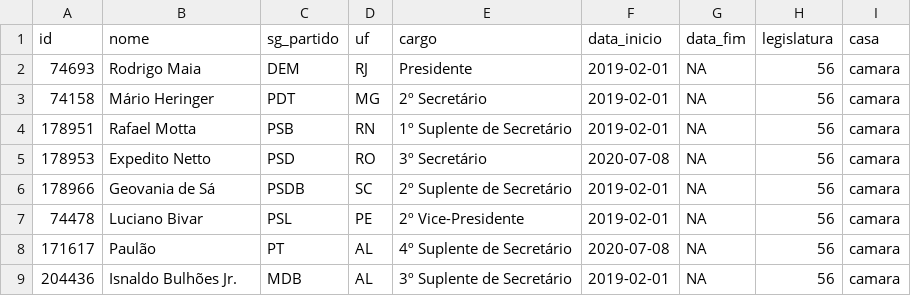
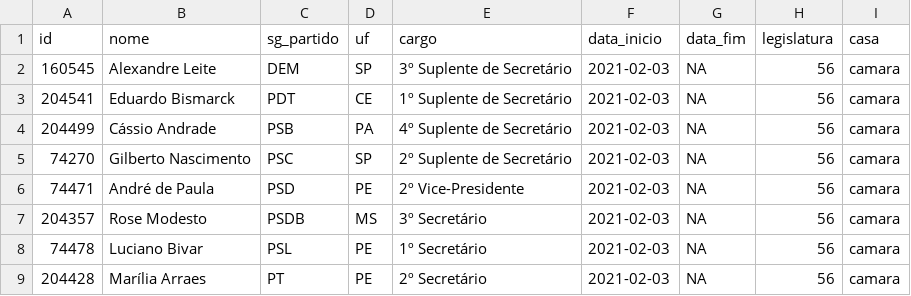
Before and after one commit to parlametria/relatorio-bianuario-ma, a CSV file: data/raw/cargos_mesa/cargos_mesa.csv, drawn as a sheet; only a part is shown; the diff covers the shown part only.

```diff
--- a/data/raw/cargos_mesa/cargos_mesa.csv
+++ b/data/raw/cargos_mesa/cargos_mesa.csv
@@ -1,9 +1,9 @@
 id,nome,sg_partido,uf,cargo,data_inicio,data_fim,legislatura,casa
-74693,Rodrigo Maia ,DEM,RJ,Presidente,2019-02-01,NA,56,camara
-74158,Mário Heringer ,PDT,MG,2º Secretário,2019-02-01,NA,56,camara
-178951,Rafael Motta ,PSB,RN,1º Suplente de Secretário,2019-02-01,NA,56,camara
-178953,Expedito Netto ,PSD,RO,3º Secretário,2020-07-08,NA,56,camara
-178966,Geovania de Sá ,PSDB,SC,2º Suplente de Secretário,2019-02-01,NA,56,camara
-74478,Luciano Bivar ,PSL,PE,2º Vice-Presidente,2019-02-01,NA,56,camara
-171617,Paulão ,PT,AL,4º Suplente de Secretário,2020-07-08,NA,56,camara
-204436,Isnaldo Bulhões Jr. ,MDB,AL,3º Suplente de Secretário,2019-02-01,NA,56,camara
+160545,Alexandre Leite ,DEM,SP,3º Suplente de Secretário,2021-02-03,NA,56,camara
+204541,Eduardo Bismarck ,PDT,CE,1º Suplente de Secretário,2021-02-03,NA,56,camara
+204499,Cássio Andrade ,PSB,PA,4º Suplente de Secretário,2021-02-03,NA,56,camara
+74270,Gilberto Nascimento ,PSC,SP,2º Suplente de Secretário,2021-02-03,NA,56,camara
+74471,André de Paula ,PSD,PE,2º Vice-Presidente,2021-02-03,NA,56,camara
+204357,Rose Modesto ,PSDB,MS,3º Secretário,2021-02-03,NA,56,camara
+74478,Luciano Bivar ,PSL,PE,1º Secretário,2021-02-03,NA,56,camara
+204428,Marília Arraes ,PT,PE,2º Secretário,2021-02-03,NA,56,camara
```
Also changed, not shown: 3 added rows, 3 removed rows and 42 edited cells elsewhere in this file, data/raw/liderancas/liderancas.csv, data/raw/parlamentares/parlamentares.csv, 3 other files.
